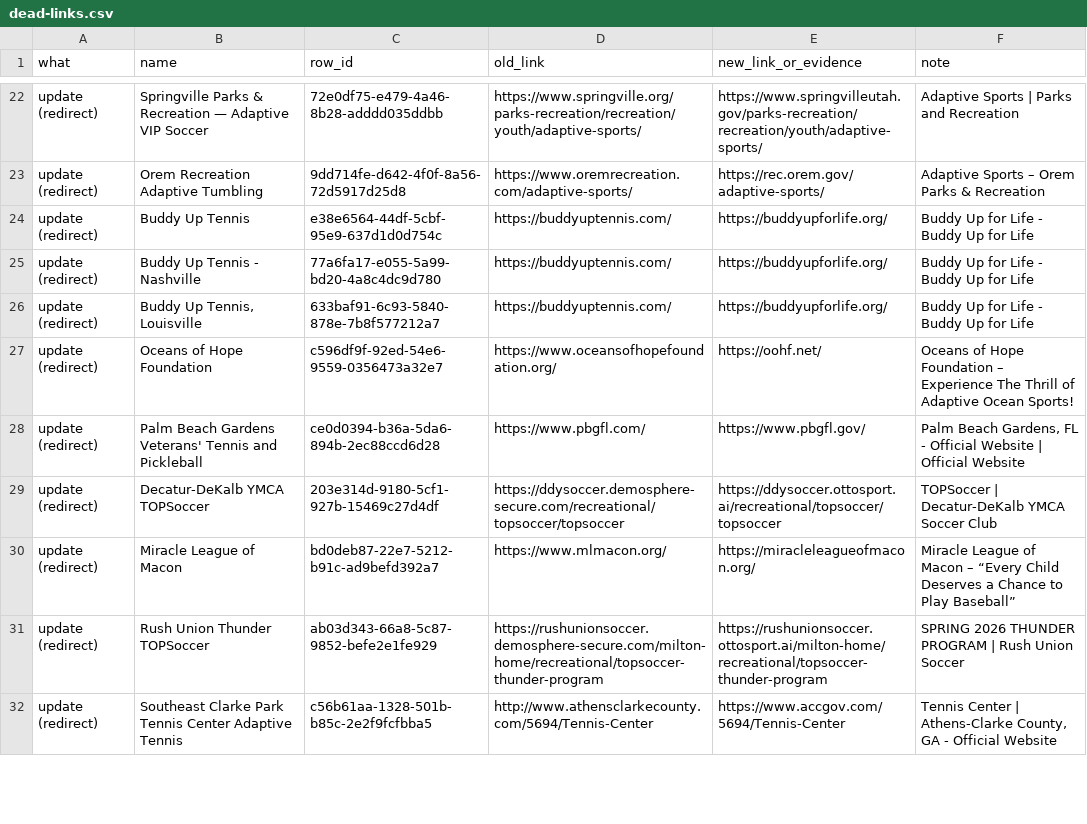
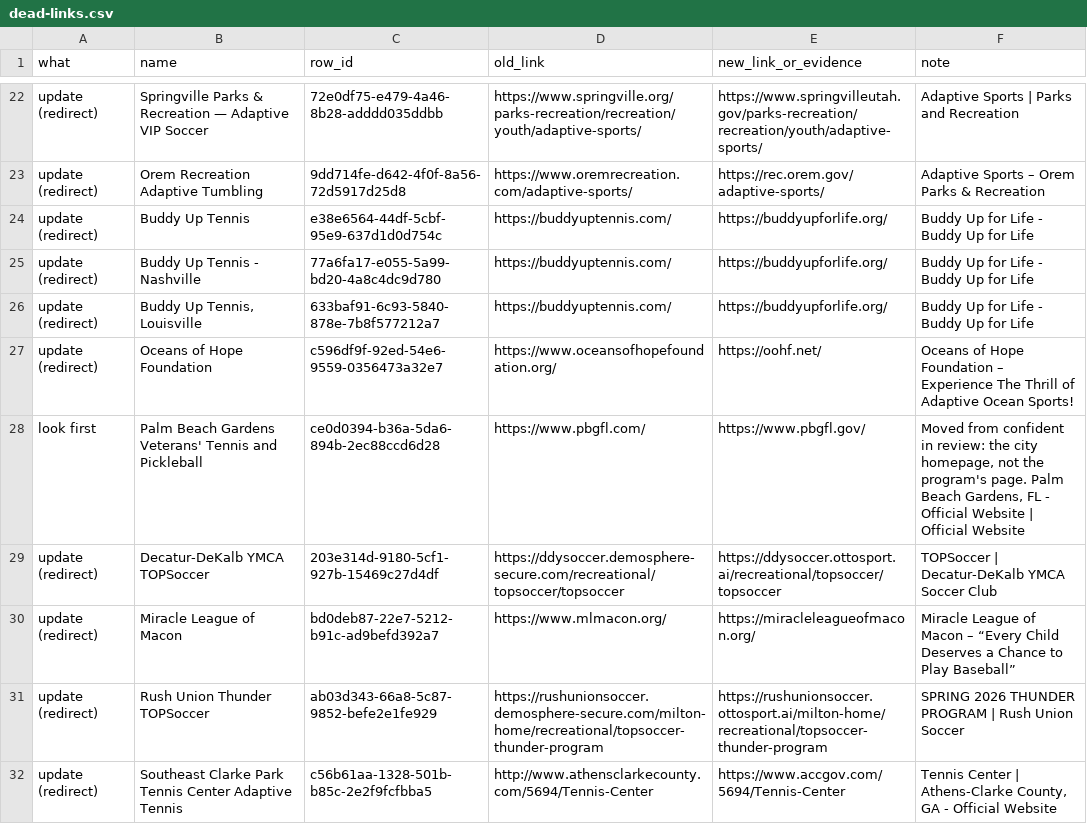
Before and after one commit to adapttolife/adaptivesportsnearme, a CSV file: docs/data-fixes/dead-links.csv, drawn as a sheet; only a part is shown, gaps mark what is left out; the diff covers the shown part only.

Commit message:
Dead links (#113 follow-up): run order, backup, check and rollback, weak rows moved
Meets the six conditions from the #113 review before any file runs:
- doc states run order against duplicates_finish, duplicates_1_merge_now and karen_skiing 1 and 2
- backup (Time Travel bookmark), read-only pre-run check file, rollback file
- files 3 and 4 wait for Alec's yes; the site reviewer runs them, staging first
- 10 weak file-1 links moved to look-first (146 / 34)
- 11 file-4 rows whose notes say the link may not be dead moved to keep (66: 26 stay, 40 drop)
- "hides" wording matches src/data.js; BARS line fixed

Data and docs only; nothing runs on merge.

```diff
--- a/docs/data-fixes/dead-links.csv
+++ b/docs/data-fixes/dead-links.csv
@@ -27,3 +27,3 @@ update (redirect),"Buddy Up Tennis, Louisville",633baf91-6c93-5840-878e-7b8f5772
 update (redirect),Oceans of Hope Foundation,c596df9f-92ed-54e6-9559-0356473a32e7,https://www.oceansofhopefoundation.org/,https://oohf.net/,Oceans of Hope Foundation – Experience The Thrill of Adaptive Ocean Sports!
-update (redirect),Palm Beach Gardens Veterans' Tennis and Pickleball,ce0d0394-b36a-5da6-894b-2ec88ccd6d28,https://www.pbgfl.com/,https://www.pbgfl.gov/,"Palm Beach Gardens, FL - Official Website | Official Website"
+look first,Palm Beach Gardens Veterans' Tennis and Pickleball,ce0d0394-b36a-5da6-894b-2ec88ccd6d28,https://www.pbgfl.com/,https://www.pbgfl.gov/,"Moved from confident in review: the city homepage, not the program's page. Palm Beach Gardens, FL - Official Website | Official Website"
 update (redirect),Decatur-DeKalb YMCA TOPSoccer,203e314d-9180-5cf1-927b-15469c27d4df,https://ddysoccer.demosphere-secure.com/recreational/topsoccer/topsoccer,https://ddysoccer.ottosport.ai/recreational/topsoccer/topsoccer,TOPSoccer | Decatur-DeKalb YMCA Soccer Club
```
Also changed, not shown: 51 edited cells elsewhere in this file, 7 other files.
